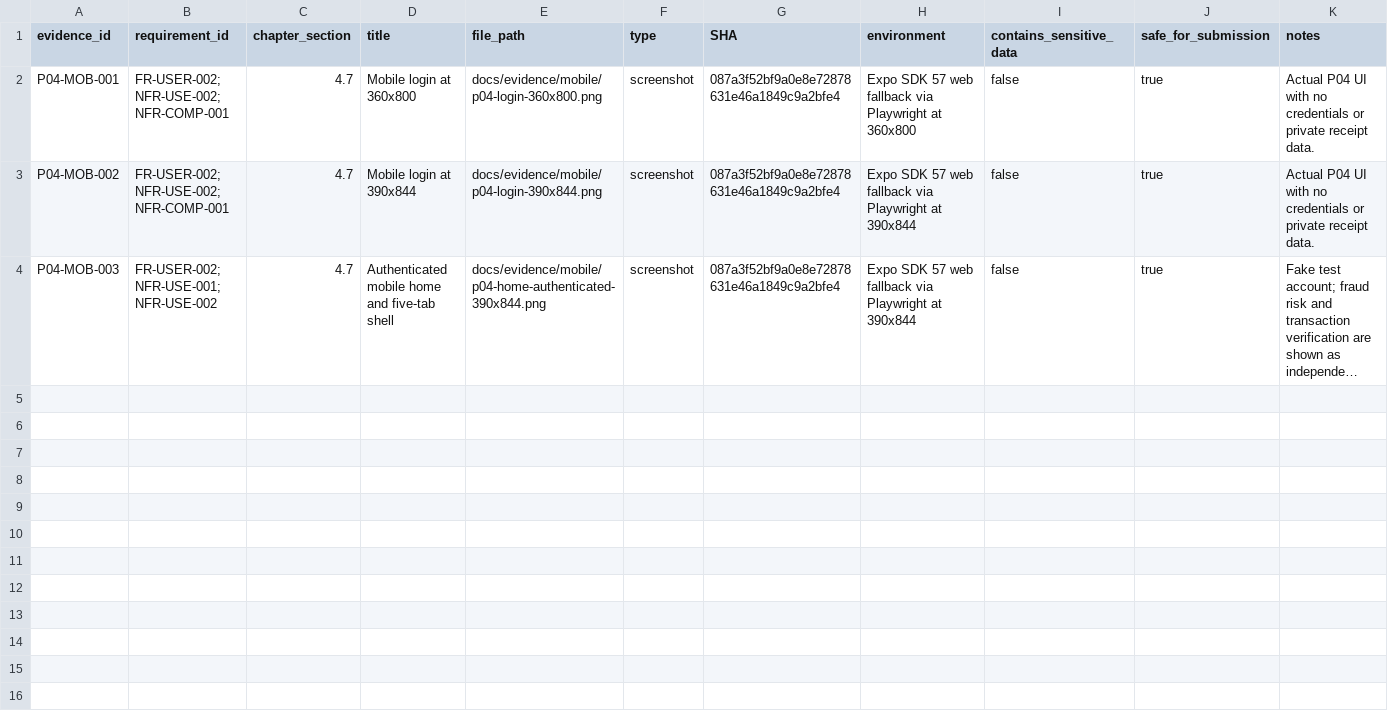
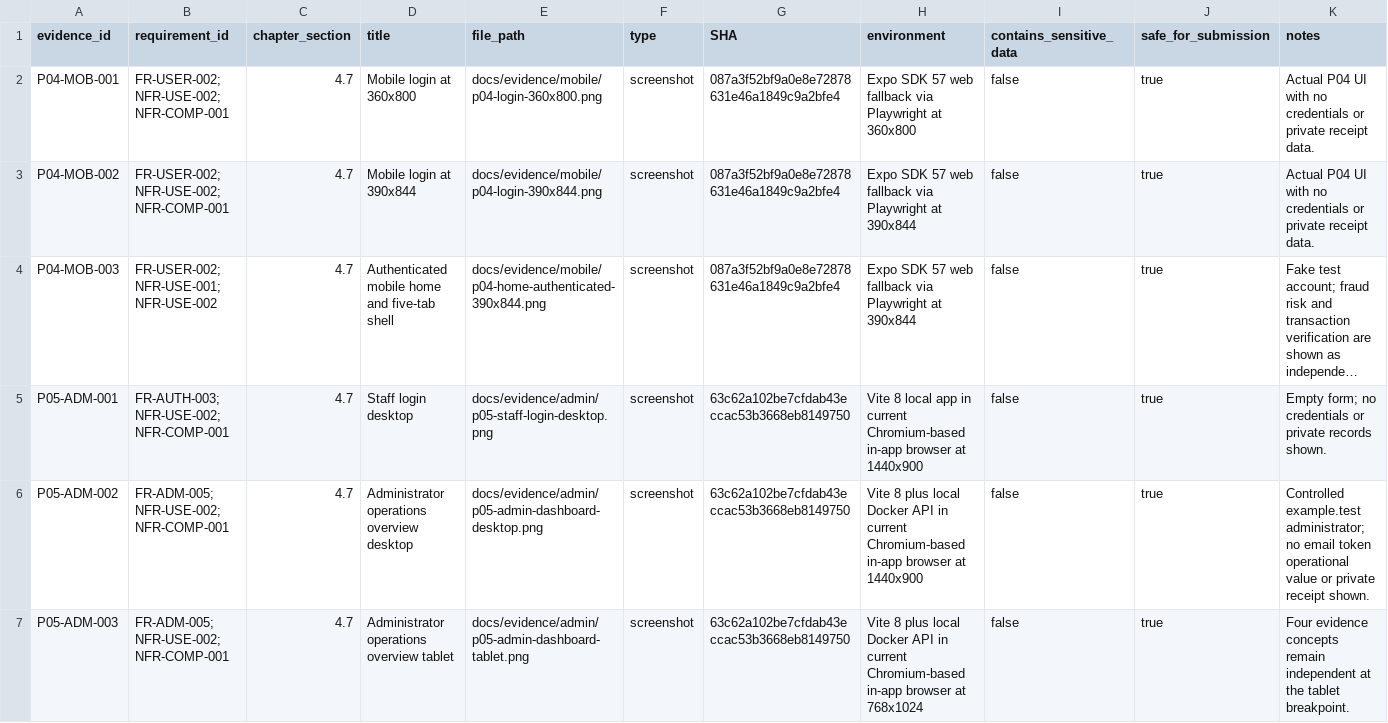
Before and after one commit to davidagyekum/momo-fraud-detection, a CSV file: docs/evidence/EVIDENCE_MANIFEST.csv, drawn as a sheet; only a part is shown; long unchanged cells end in …; the diff covers the shown part only; the diff names each change by its address in the sheet, - before the commit and + after, or states it on an @@ line.

```diff
--- a/docs/evidence/EVIDENCE_MANIFEST.csv
+++ b/docs/evidence/EVIDENCE_MANIFEST.csv
+row 5: P05-ADM-001 | FR-AUTH-003; NFR-USE-002; NFR-COMP-001 | 4.7 | Staff login desktop | docs/evidence/admin/p05-staff-login-desktop.png | screenshot | 63c62a102be7cfdab43eccac53b3668eb8149750 | Vite 8 local app in current Chromium-based in-app browser at 1440x900 | false | true | Empty form; no credentials or private records shown.
+row 6: P05-ADM-002 | FR-ADM-005; NFR-USE-002; NFR-COMP-001 | 4.7 | Administrator operations overview desktop | docs/evidence/admin/p05-admin-dashboard-desktop.png | screenshot | 63c62a102be7cfdab43eccac53b3668eb8149750 | Vite 8 plus local Docker API in current Chromium-based in-app browser at 1440x900 | false | true | Controlled example.test administrator; no email token operational value or private receipt shown.
+row 7: P05-ADM-003 | FR-ADM-005; NFR-USE-002; NFR-COMP-001 | 4.7 | Administrator operations overview tablet | docs/evidence/admin/p05-admin-dashboard-tablet.png | screenshot | 63c62a102be7cfdab43eccac53b3668eb8149750 | Vite 8 plus local Docker API in current Chromium-based in-app browser at 768x1024 | false | true | Four evidence concepts remain independent at the tablet breakpoint.
```
Also changed, not shown: 2 added rows elsewhere in this file, backlog.csv, requirements_traceability.csv, 3 other files.
